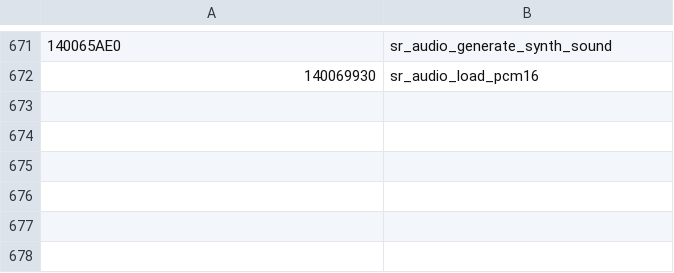
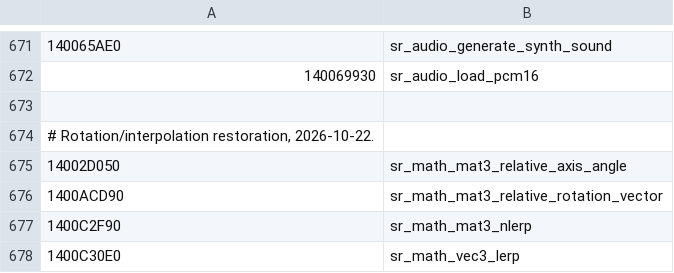
Before and after one commit to mrboyplayz/subrosa-recomp, a TSV file: src/client/names.tsv, drawn as a sheet; only a part is shown, gaps mark what is left out.

```diff
--- a/src/client/names.tsv
+++ b/src/client/names.tsv
@@ -672 +672,7 @@
 140069930	sr_audio_load_pcm16
+
+# Rotation/interpolation restoration, 2026-10-22.
+14002D050	sr_math_mat3_relative_axis_angle
+1400ACD90	sr_math_mat3_relative_rotation_vector
+1400C2F90	sr_math_mat3_nlerp
+1400C30E0	sr_math_vec3_lerp
```
Also changed, not shown: src/client/function_modules.tsv, 22 other files.
